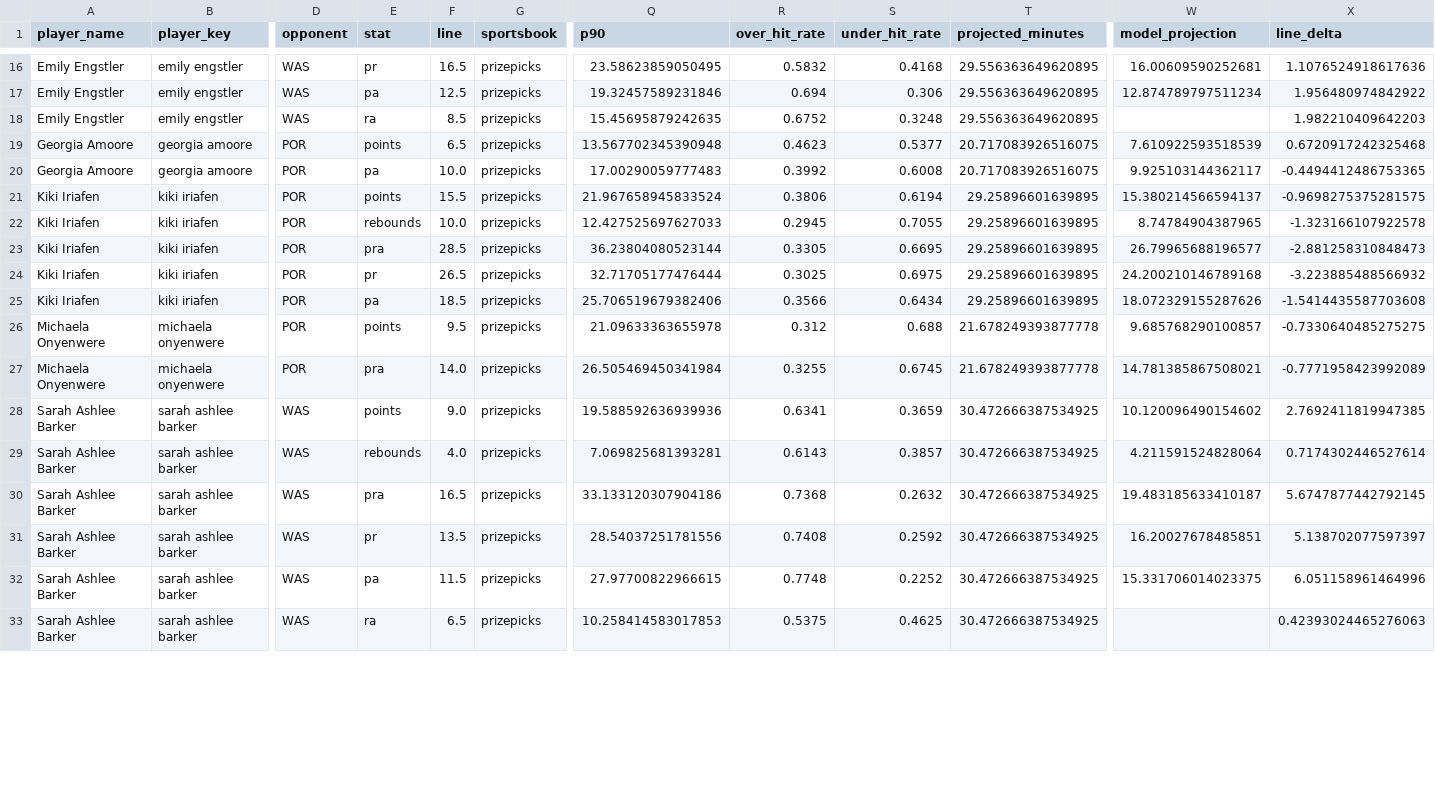
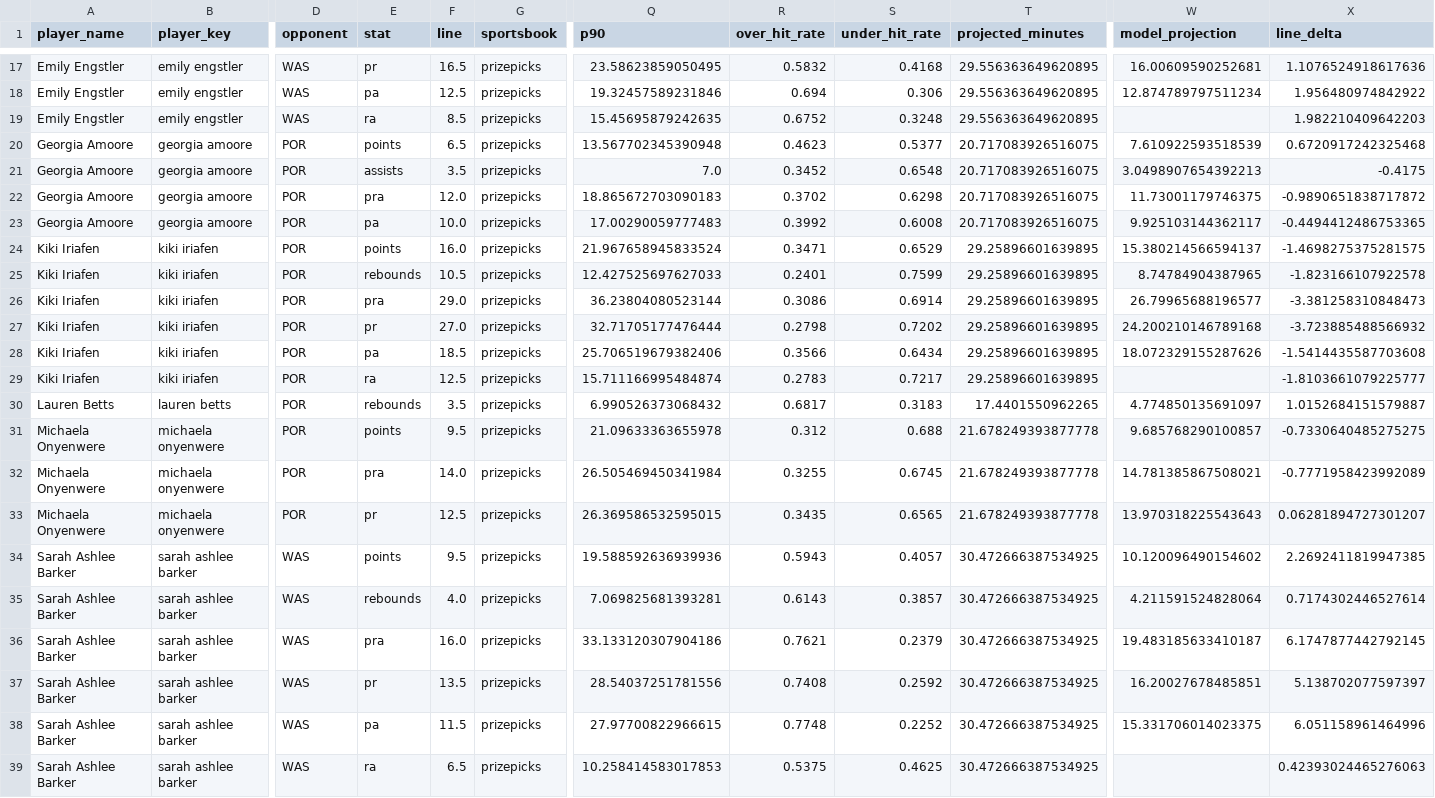
Before and after one commit to syocum9422-blip/edgeranked-site, a CSV file: wnba/data/processed/wnba_simulation_detail.csv, drawn as a sheet; only a part is shown, gaps mark what is left out; addresses are those after the commit; rows hold the shown columns only; the diff covers the shown part only; the diff names each change by its address in the sheet, - before the commit and + after, or states it on an @@ line.

```diff
--- a/wnba/data/processed/wnba_simulation_detail.csv
+++ b/wnba/data/processed/wnba_simulation_detail.csv
+row 21: Georgia Amoore | georgia amoore | POR | assists | 3.5 | prizepicks | 7.0 | 0.3452 | 0.6548 | 20.717083926516075 | 3.0498907654392213 | -0.4175
+row 22: Georgia Amoore | georgia amoore | POR | pra | 12.0 | prizepicks | 18.865672703090183 | 0.3702 | 0.6298 | 20.717083926516075 | 11.73001179746375 | -0.9890651838717872
-F24 (line): 15.5
+F24 (line): 16.0
-R24 (over_hit_rate): 0.3806
+R24 (over_hit_rate): 0.3471
-S24 (under_hit_rate): 0.6194
+S24 (under_hit_rate): 0.6529
-X24 (line_delta): -0.9698275375281575
+X24 (line_delta): -1.4698275375281575
-F25 (line): 10.0
+F25 (line): 10.5
-R25 (over_hit_rate): 0.2945
+R25 (over_hit_rate): 0.2401
-S25 (under_hit_rate): 0.7055
+S25 (under_hit_rate): 0.7599
-X25 (line_delta): -1.323166107922578
+X25 (line_delta): -1.823166107922578
-F26 (line): 28.5
+F26 (line): 29.0
-R26 (over_hit_rate): 0.3305
+R26 (over_hit_rate): 0.3086
-S26 (under_hit_rate): 0.6695
+S26 (under_hit_rate): 0.6914
-X26 (line_delta): -2.881258310848473
+X26 (line_delta): -3.381258310848473
-F27 (line): 26.5
+F27 (line): 27.0
-R27 (over_hit_rate): 0.3025
+R27 (over_hit_rate): 0.2798
-S27 (under_hit_rate): 0.6975
+S27 (under_hit_rate): 0.7202
-X27 (line_delta): -3.223885488566932
+X27 (line_delta): -3.723885488566932
+row 29: Kiki Iriafen | kiki iriafen | POR | ra | 12.5 | prizepicks | 15.711166995484874 | 0.2783 | 0.7217 | 29.25896601639895 |  | -1.8103661079225777
+row 30: Lauren Betts | lauren betts | POR | rebounds | 3.5 | prizepicks | 6.990526373068432 | 0.6817 | 0.3183 | 17.4401550962265 | 4.774850135691097 | 1.0152684151579887
+row 33: Michaela Onyenwere | michaela onyenwere | POR | pr | 12.5 | prizepicks | 26.369586532595015 | 0.3435 | 0.6565 | 21.678249393877778 | 13.970318225543643 | 0.06281894727301207
-F34 (line): 9.0
+F34 (line): 9.5
-R34 (over_hit_rate): 0.6341
+R34 (over_hit_rate): 0.5943
-S34 (under_hit_rate): 0.3659
+S34 (under_hit_rate): 0.4057
-X34 (line_delta): 2.7692411819947385
+X34 (line_delta): 2.2692411819947385
-F36 (line): 16.5
+F36 (line): 16.0
-R36 (over_hit_rate): 0.7368
+R36 (over_hit_rate): 0.7621
-S36 (under_hit_rate): 0.2632
+S36 (under_hit_rate): 0.2379
-X36 (line_delta): 5.6747877442792145
+X36 (line_delta): 6.1747877442792145
```
Also changed, not shown: 2 added rows and 8 edited cells elsewhere in this file, wnba/Best_Bets/match_audit_today.csv, wnba/Best_Bets/wnba_best_bets_today.csv, 15 other files.
